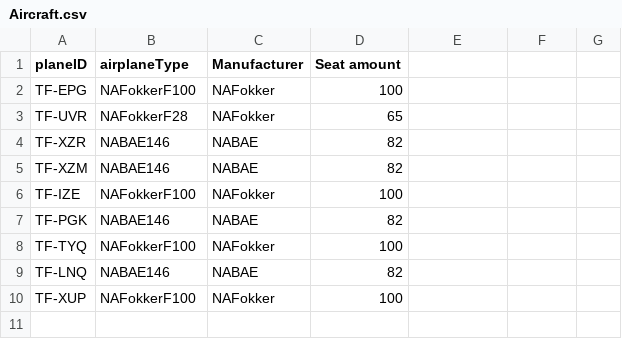
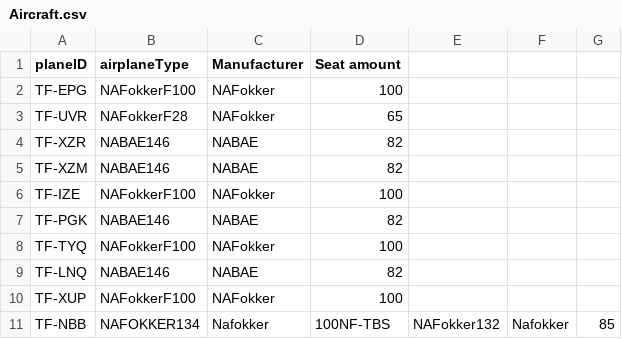
Before and after one commit to harpasteingrims/Dagbok, a CSV file: csv_files/Aircraft.csv, drawn as a sheet.

```diff
--- a/csv_files/Aircraft.csv
+++ b/csv_files/Aircraft.csv
@@ -10 +10,2 @@ TF-LNQ, NABAE146, NABAE, 82
 TF-XUP, NAFokkerF100, NAFokker, 100
+TF-NBB, NAFOKKER134, Nafokker, 100NF-TBS, NAFokker132, Nafokker, 85
```
Also changed, not shown: 3 other files.
